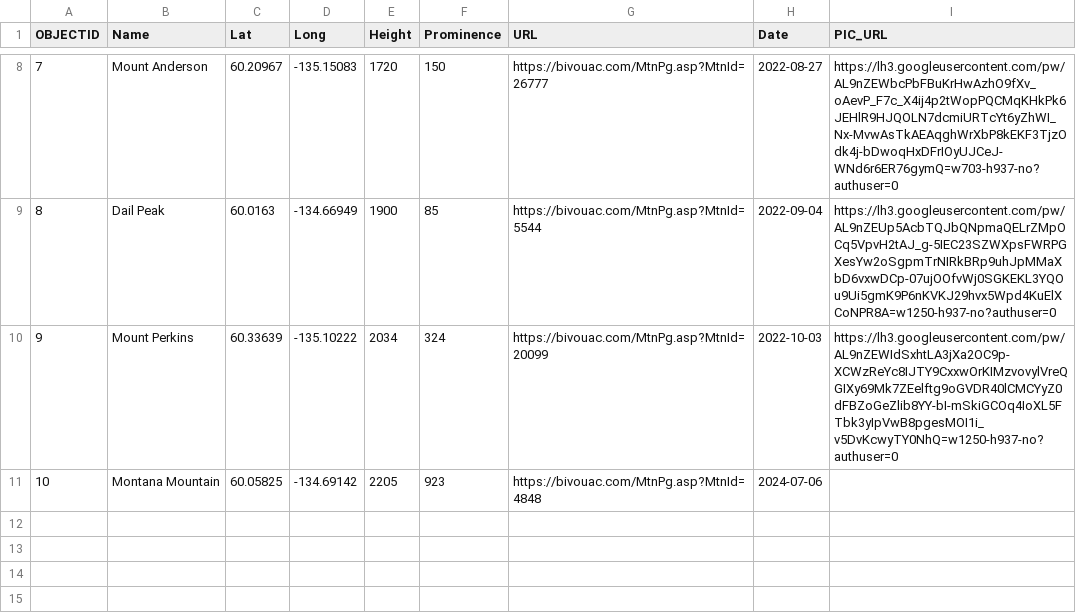
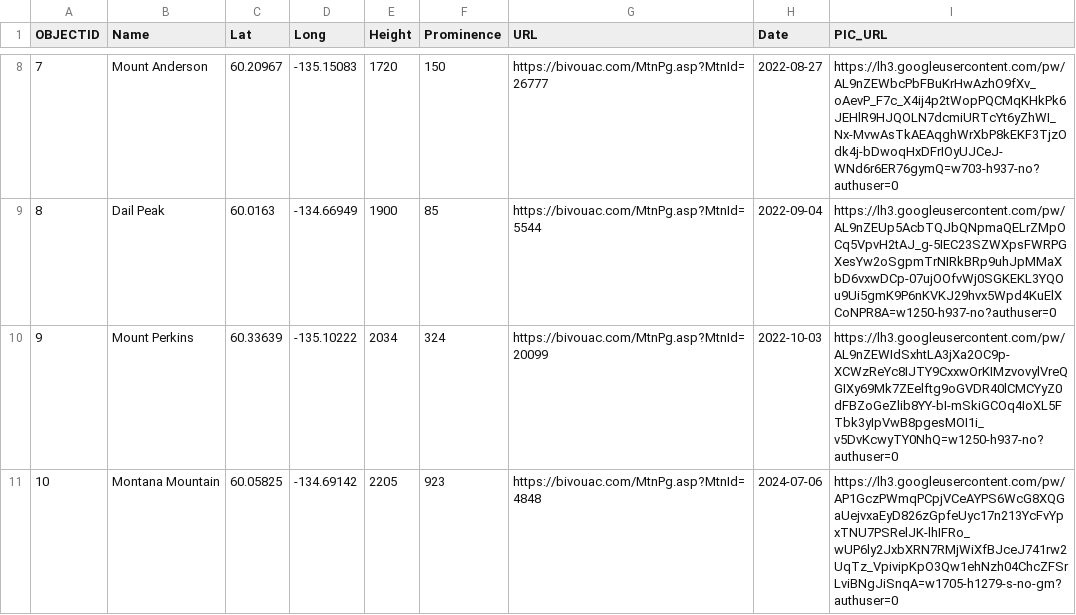
Before and after one commit to bgrrw/Yukon, a CSV file: CSV/Summits.csv, drawn as a sheet; only a part is shown, gaps mark what is left out.

Commit message:
Update Summits.csv

```diff
--- a/CSV/Summits.csv
+++ b/CSV/Summits.csv
@@ -10,2 +10,2 @@ OBJECTID,Name,Lat,Long,Height,Prominence,URL,Date,PIC_URL
 9,Mount Perkins,60.33639,-135.10222,2034,324,https://bivouac.com/MtnPg.asp?MtnId=20099,2022-10-03,https://lh3.googleusercontent.com/pw/AL9nZEWIdSxhtLA3jXa2OC9p-XCWzReYc8IJTY9CxxwOrKIMzvovylVreQGIXy69Mk7ZEelftg9oGVDR40lCMCYyZ0dFBZoGeZlib8YY-bI-mSkiGCOq4IoXL5FTbk3yIpVwB8pgesMOI1i_v5DvKcwyTY0NhQ=w1250-h937-no?authuser=0
-10,Montana Mountain,60.05825,-134.69142,2205,923,https://bivouac.com/MtnPg.asp?MtnId=4848,2024-07-06,
+10,Montana Mountain,60.05825,-134.69142,2205,923,https://bivouac.com/MtnPg.asp?MtnId=4848,2024-07-06,https://lh3.googleusercontent.com/pw/AP1GczPWmqPCpjVCeAYPS6WcG8XQGaUejvxaEyD826zGpfeUyc17n213YcFvYpxTNU7PSRelJK-lhIFRo_wUP6ly2JxbXRN7RMjWiXfBJceJ741rw2UqTz_VpivipKpO3Qw1ehNzh04ChcZFSrLviBNgJiSnqA=w1705-h1279-s-no-gm?authuser=0
```
